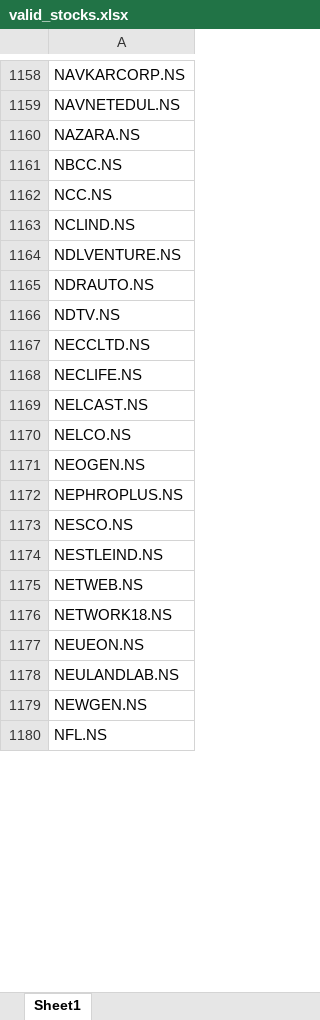
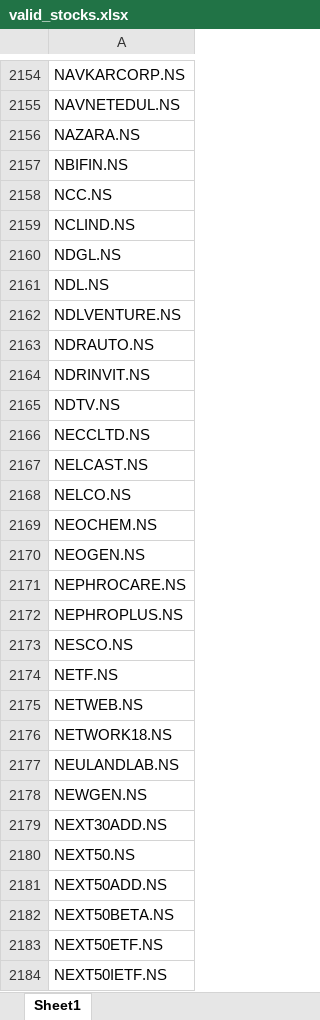
Before and after one commit to PavanSaiNekkala/institutional-quant-platform, an Excel workbook: valid_stocks.xlsx, sheet Sheet1, drawn as a sheet; only a part is shown, gaps mark what is left out; the shorter side is filled out with more unchanged rows; values as stored, in another font and other column widths than the file's, no borders; removed rows and columns are numbered as before the commit, all else as after; the diff covers the shown part only; the diff names each change by its address in the sheet, - before the commit and + after, or states it on an @@ line.

```diff
--- a/valid_stocks.xlsx (sheet Sheet1)
+++ b/valid_stocks.xlsx (sheet Sheet1)
-A2157: NBCC.NS
+A2157: NBIFIN.NS
+row 2160: NDGL.NS
+row 2161: NDL.NS
+row 2164: NDRINVIT.NS
@@ row 1168 moved to row 366: NECLIFE.NS @@
+row 2169: NEOCHEM.NS
+row 2171: NEPHROCARE.NS
-A2174: NESTLEIND.NS
+A2174: NETF.NS
-row 1177: NEUEON.NS
+row 2179: NEXT30ADD.NS
+row 2180: NEXT50.NS
+row 2181: NEXT50ADD.NS
+row 2182: NEXT50BETA.NS
+row 2183: NEXT50ETF.NS
+row 2184: NEXT50IETF.NS
```
Also changed, not shown: 1332 added rows, 1 removed row, 247 moved rows and 220 edited cells elsewhere in this sheet.
